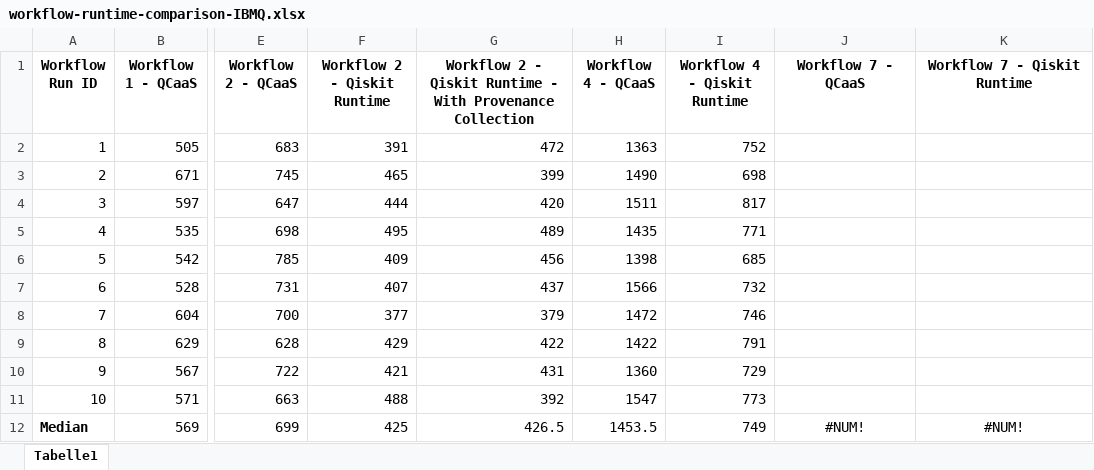
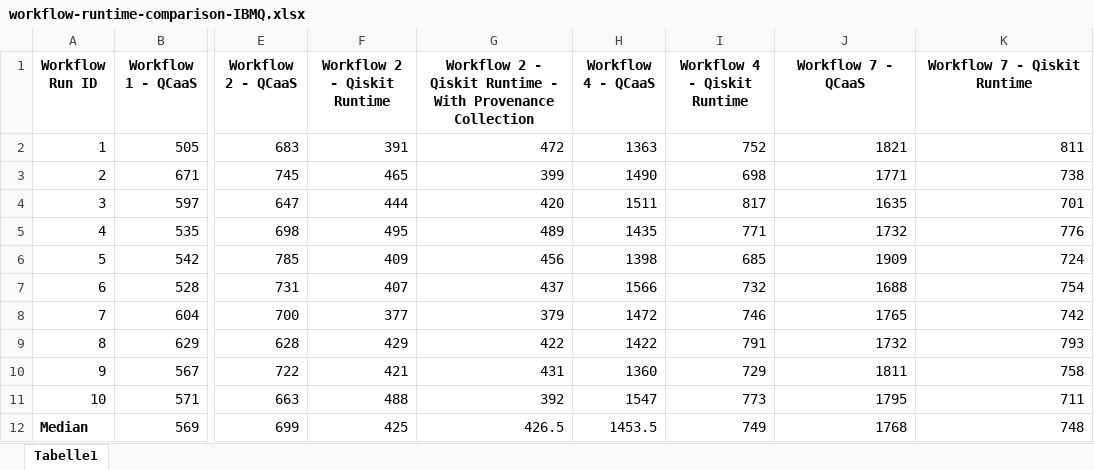
Before and after one commit to UST-QuAntiL/qprov-content, an Excel workbook: workflow-analysis-and-rewrite/2022-sncs/workflow-runtime-comparison-IBMQ.xlsx, sheet Tabelle1, drawn as a sheet; only a part is shown, gaps mark what is left out; values as stored, in another font and other column widths than the file's, no borders; the diff names each change by its address in the sheet, - before the commit and + after, or states it on an @@ line.

Commit message:
Finalize IBMQ data

```diff
--- a/workflow-analysis-and-rewrite/2022-sncs/workflow-runtime-comparison-IBMQ.xlsx (sheet Tabelle1)
+++ b/workflow-analysis-and-rewrite/2022-sncs/workflow-runtime-comparison-IBMQ.xlsx (sheet Tabelle1)
-J2 (Workflow 7 - QCaaS): (empty)
+J2 (Workflow 7 - QCaaS): 1821
-K2 (Workflow 7 - Qiskit Runtime): (empty)
+K2 (Workflow 7 - Qiskit Runtime): 811
-J3 (Workflow 7 - QCaaS): (empty)
+J3 (Workflow 7 - QCaaS): 1771
-K3 (Workflow 7 - Qiskit Runtime): (empty)
+K3 (Workflow 7 - Qiskit Runtime): 738
-J4 (Workflow 7 - QCaaS): (empty)
+J4 (Workflow 7 - QCaaS): 1635
-K4 (Workflow 7 - Qiskit Runtime): (empty)
+K4 (Workflow 7 - Qiskit Runtime): 701
-J5 (Workflow 7 - QCaaS): (empty)
+J5 (Workflow 7 - QCaaS): 1732
-K5 (Workflow 7 - Qiskit Runtime): (empty)
+K5 (Workflow 7 - Qiskit Runtime): 776
-J6 (Workflow 7 - QCaaS): (empty)
+J6 (Workflow 7 - QCaaS): 1909
-K6 (Workflow 7 - Qiskit Runtime): (empty)
+K6 (Workflow 7 - Qiskit Runtime): 724
-J7 (Workflow 7 - QCaaS): (empty)
+J7 (Workflow 7 - QCaaS): 1688
-K7 (Workflow 7 - Qiskit Runtime): (empty)
+K7 (Workflow 7 - Qiskit Runtime): 754
-J8 (Workflow 7 - QCaaS): (empty)
+J8 (Workflow 7 - QCaaS): 1765
-K8 (Workflow 7 - Qiskit Runtime): (empty)
+K8 (Workflow 7 - Qiskit Runtime): 742
-J9 (Workflow 7 - QCaaS): (empty)
+J9 (Workflow 7 - QCaaS): 1732
-K9 (Workflow 7 - Qiskit Runtime): (empty)
+K9 (Workflow 7 - Qiskit Runtime): 793
-J10 (Workflow 7 - QCaaS): (empty)
+J10 (Workflow 7 - QCaaS): 1811
-K10 (Workflow 7 - Qiskit Runtime): (empty)
+K10 (Workflow 7 - Qiskit Runtime): 758
-J11 (Workflow 7 - QCaaS): (empty)
+J11 (Workflow 7 - QCaaS): 1795
-K11 (Workflow 7 - Qiskit Runtime): (empty)
+K11 (Workflow 7 - Qiskit Runtime): 711
-J12 (Workflow 7 - QCaaS): #NUM!
+J12 (Workflow 7 - QCaaS): 1768
-J12:K12 alignment: center
+J12:K12 alignment: right
-K12 (Workflow 7 - Qiskit Runtime): #NUM!
+K12 (Workflow 7 - Qiskit Runtime): 748
```
Also changed, not shown: 1 other file.
